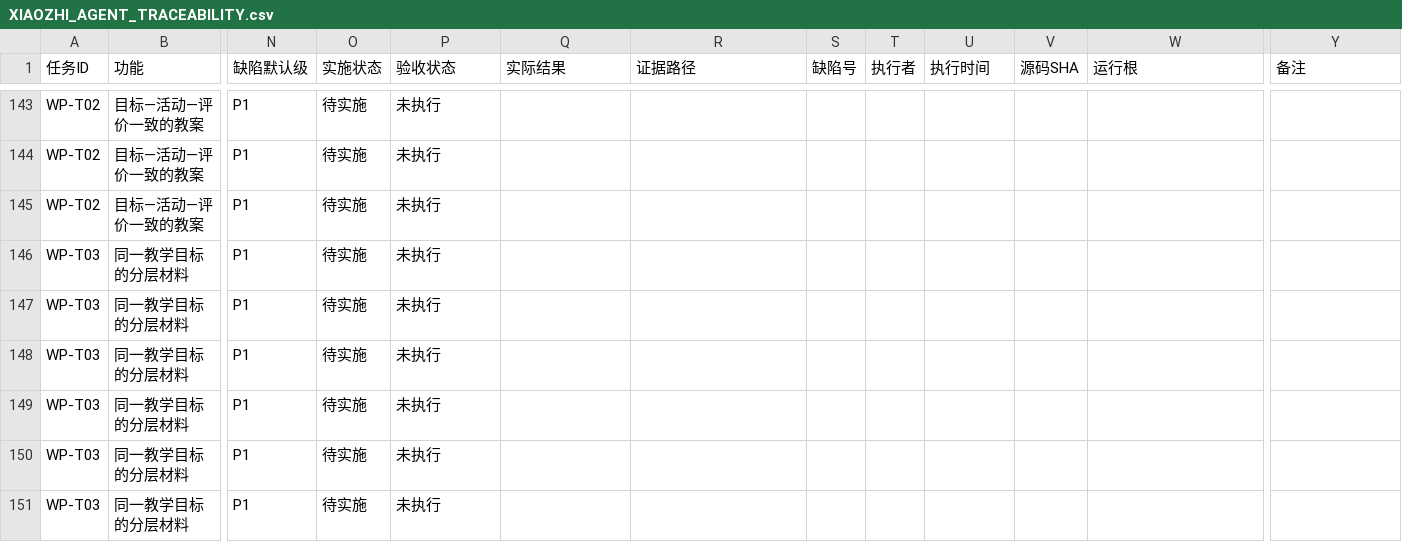
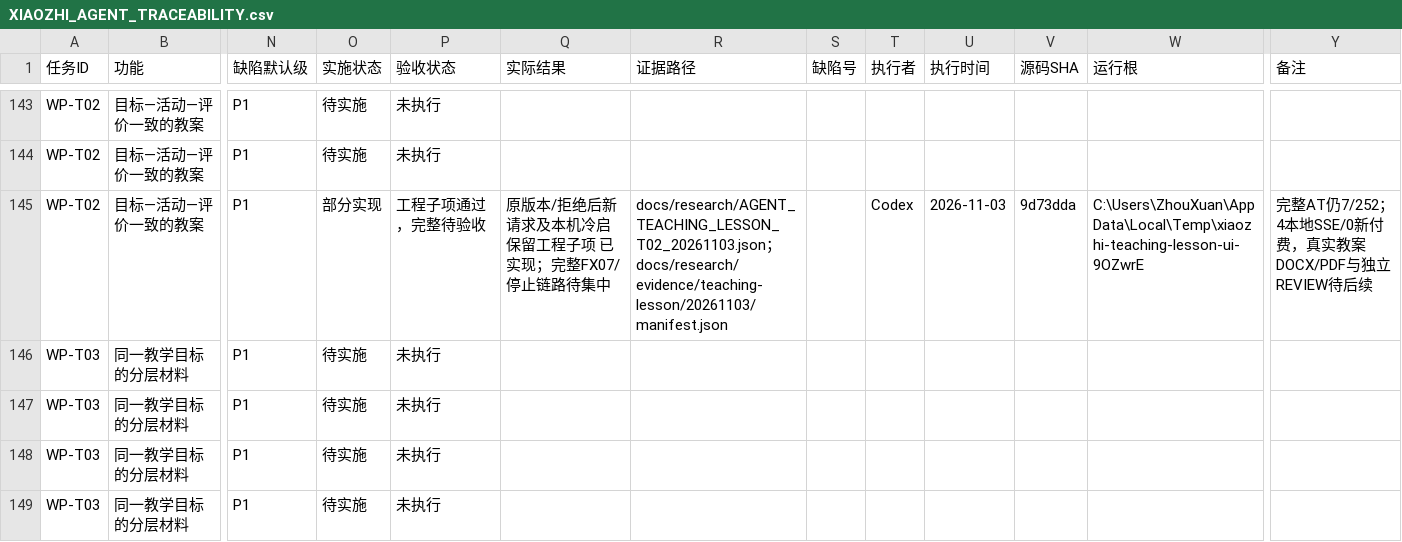
Before and after one commit to ZhouXuan-Yu/EduDev, a CSV file: docs/acceptance/XIAOZHI_AGENT_TRACEABILITY.csv, drawn as a sheet; only a part is shown, gaps mark what is left out; the shorter side is filled out with more unchanged rows; the diff covers the shown part only; the diff names each change by its address in the sheet, - before the commit and + after, or states it on an @@ line.

```diff
--- a/docs/acceptance/XIAOZHI_AGENT_TRACEABILITY.csv
+++ b/docs/acceptance/XIAOZHI_AGENT_TRACEABILITY.csv
-O145 (实施状态): 待实施
+O145 (实施状态): 部分实现
-P145 (验收状态): 未执行
+P145 (验收状态): 工程子项通过，完整待验收
-Q145 (实际结果): (empty)
+Q145 (实际结果): 原版本/拒绝后新请求及本机冷启保留工程子项 已实现；完整FX07/停止链路待集中
-R145 (证据路径): (empty)
+R145 (证据路径): docs/research/AGENT_TEACHING_LESSON_T02_20261103.json；docs/research/evidence/teaching-lesson/20261103/manifest.json
-T145 (执行者): (empty)
+T145 (执行者): Codex
-U145 (执行时间): (empty)
+U145 (执行时间): 2026-11-03
-V145 (源码SHA): (empty)
+V145 (源码SHA): 9d73dda
-W145 (运行根): (empty)
+W145 (运行根): C:\Users\ZhouXuan\AppData\Local\Temp\xiaozhi-teaching-lesson-ui-9OZwrE
-Y145 (备注): (empty)
+Y145 (备注): 完整AT仍7/252；4本地SSE/0新付费，真实教案DOCX/PDF与独立REVIEW待后续
```
Also changed, not shown: 63 edited cells elsewhere in this file, 35 other files.
